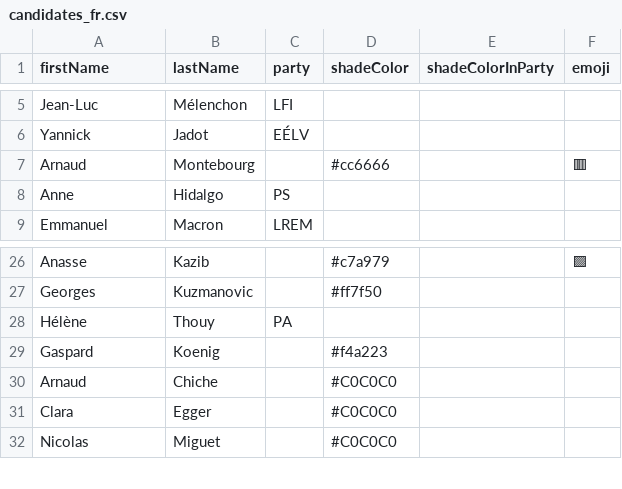
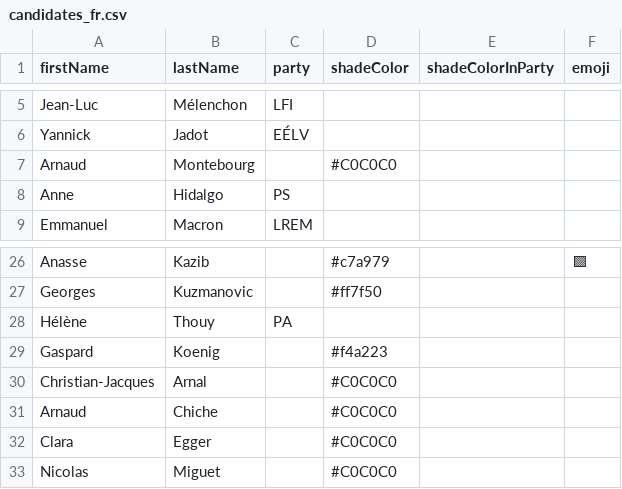
Before and after one commit to J-Rohault-dF/IPGM3-, a CSV file: data/candidates_fr.csv, drawn as a sheet; only a part is shown, gaps mark what is left out; the diff covers the shown part only.

```diff
--- a/data/candidates_fr.csv
+++ b/data/candidates_fr.csv
@@ -6,3 +6,3 @@ Jean-Luc;Mélenchon;LFI;;;
 Yannick;Jadot;EÉLV;;;
-Arnaud;Montebourg;;#cc6666;;🟥
+Arnaud;Montebourg;;#C0C0C0;;
 Anne;Hidalgo;PS;;;
@@ -29,2 +29,3 @@ Hélène;Thouy;PA;;;
 Gaspard;Koenig;;#f4a223;;
+Christian-Jacques;Arnal;;#C0C0C0;;
 Arnaud;Chiche;;#C0C0C0;;
```
Also changed, not shown: 17 added rows, 12 moved rows and 1 edited cell elsewhere in this file, data/seats_fr.csv, data/stats_fr/parrainages.csv, 1 other file.
